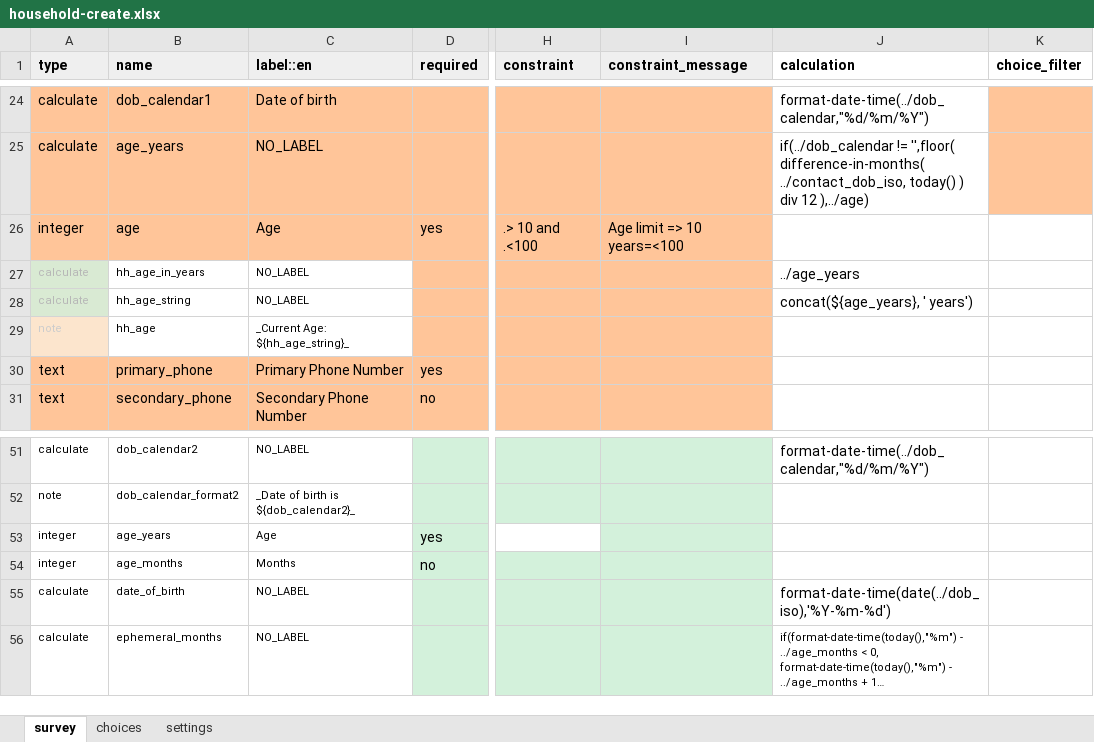
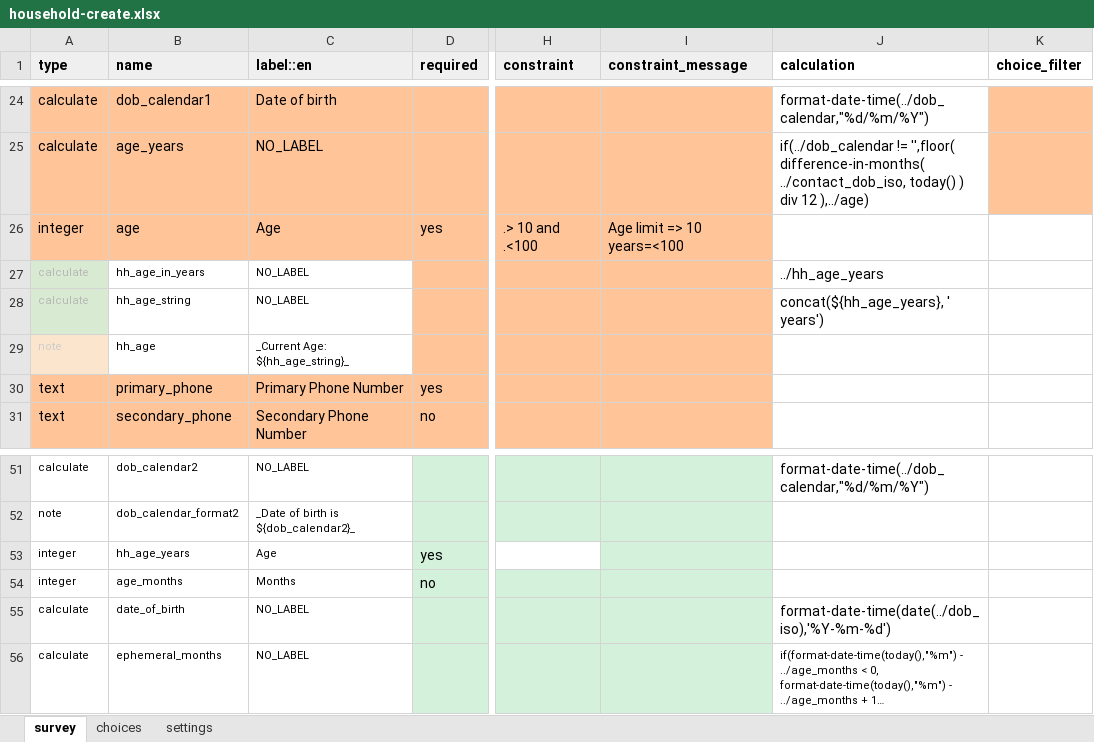
Before and after one commit to oyierp/community-testing-config-test, an Excel workbook: forms/contact/household-create.xlsx, sheet survey, drawn as a sheet; only a part is shown, gaps mark what is left out; long unchanged cells end in …; values as stored, in another font and other column widths than the file's, no borders; conditional formats not drawn; the diff names each change by its address in the sheet, - before the commit and + after, or states it on an @@ line.

Commit message:
Add files via upload

```diff
--- a/forms/contact/household-create.xlsx (sheet survey)
+++ b/forms/contact/household-create.xlsx (sheet survey)
-J27 (calculation): ../age_years
+J27 (calculation): ../hh_age_years
-J28 (calculation): concat(${age_years}, ' years')
+J28 (calculation): concat(${hh_age_years}, ' years')
-B53 (name): age_years
+B53 (name): hh_age_years
```
Also changed, not shown: sheet settings.
